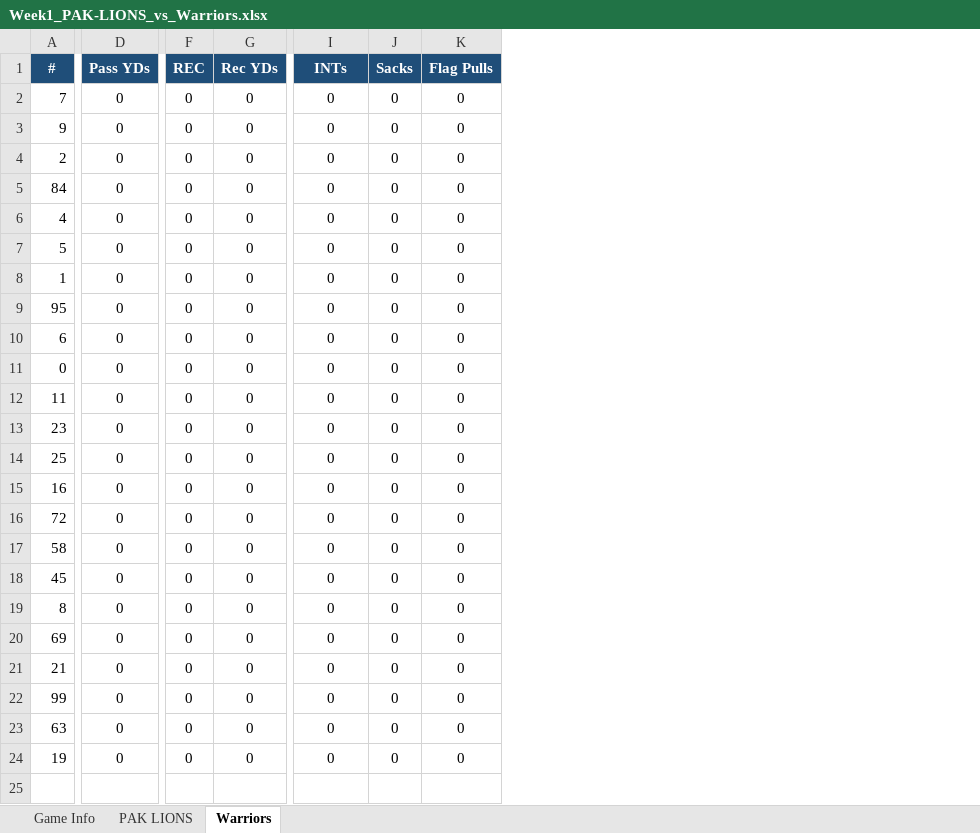
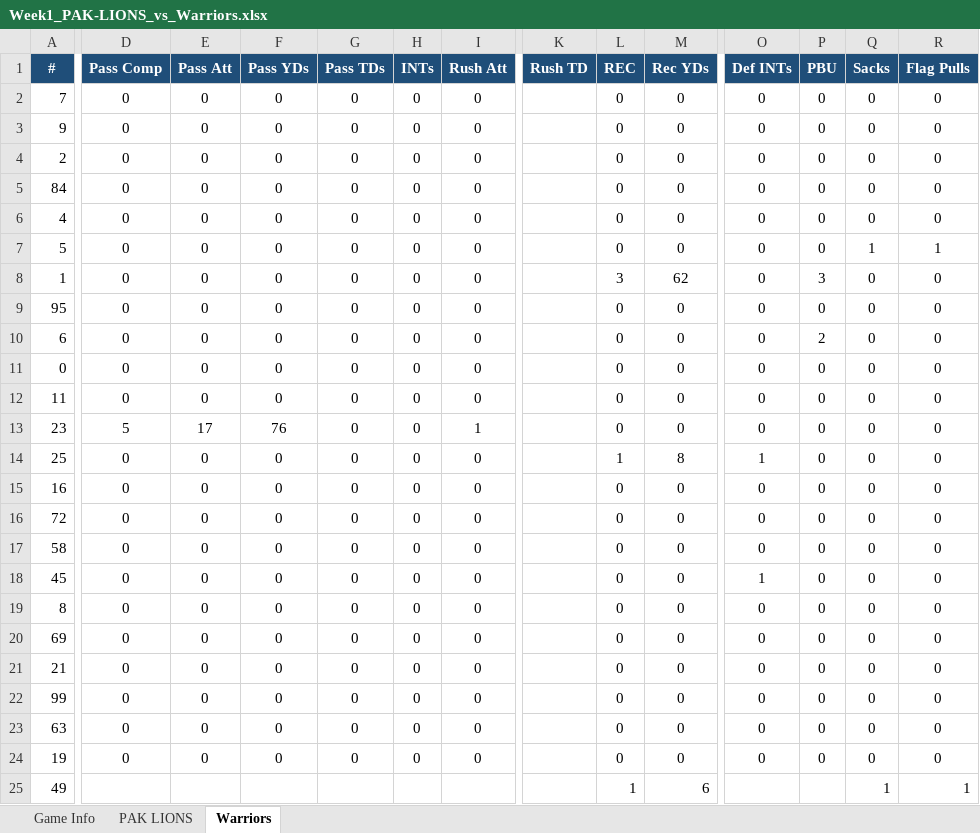
Before and after one commit to KxPFFL/KxPFFL.github.io, an Excel workbook: game-stats/Week1_PAK-LIONS_vs_Warriors.xlsx, sheet Warriors, drawn as a sheet; only a part is shown, gaps mark what is left out; values as stored, in another font and other column widths than the file's, no borders; charts and pictures not drawn; addresses are those after the commit; rows hold the shown columns only; the diff covers the shown part only; the diff names each change by its address in the sheet, - before the commit and + after, or states it on an @@ line.

Commit message:
Added week 1 stats

```diff
--- a/game-stats/Week1_PAK-LIONS_vs_Warriors.xlsx (sheet Warriors)
+++ b/game-stats/Week1_PAK-LIONS_vs_Warriors.xlsx (sheet Warriors)
+column D (Pass Comp), rows 2-24: 0 | 0 | 0 | 0 | 0 | 0 | 0 | 0 | 0 | 0 | 0 | 5 | 0 | 0 | 0 | 0 | 0 | 0 | 0 | 0 | 0 | 0 | 0
+column E (Pass Att), rows 2-24: 0 | 0 | 0 | 0 | 0 | 0 | 0 | 0 | 0 | 0 | 0 | 17 | 0 | 0 | 0 | 0 | 0 | 0 | 0 | 0 | 0 | 0 | 0
+column G (Pass TDs), rows 2-24: all 0
+column H (INTs), rows 2-24: all 0
+column I (Rush Att), rows 2-24: 0 | 0 | 0 | 0 | 0 | 0 | 0 | 0 | 0 | 0 | 0 | 1 | 0 | 0 | 0 | 0 | 0 | 0 | 0 | 0 | 0 | 0 | 0
+column K (Rush TD), empty
+column P (PBU), rows 2-24: 0 | 0 | 0 | 0 | 0 | 0 | 3 | 0 | 2 | 0 | 0 | 0 | 0 | 0 | 0 | 0 | 0 | 0 | 0 | 0 | 0 | 0 | 0
-O1: INTs
+O1: Def INTs
-Q7 (Sacks): 0
+Q7 (Sacks): 1
-R7 (Flag Pulls): 0
+R7 (Flag Pulls): 1
-L8 (REC): 0
+L8 (REC): 3
-M8 (Rec YDs): 0
+M8 (Rec YDs): 62
-F13 (Pass YDs): 0
+F13 (Pass YDs): 76
-L14 (REC): 0
+L14 (REC): 1
-M14 (Rec YDs): 0
+M14 (Rec YDs): 8
-O14 (Def INTs): 0
+O14 (Def INTs): 1
-O18 (Def INTs): 0
+O18 (Def INTs): 1
+row 25: 49 |  |  |  |  |  |  |  | 1 | 6 |  |  | 1 | 1
```
Also changed, not shown: 2 edited cells elsewhere in this sheet, sheet PAK LIONS, sheet Game Info, charts or pictures, game-stats/Week1_Desert-Lions_vs_K2.xlsx, game-stats/Week1_G-MOB_vs_All-Madden.xlsx, 32 other files.
